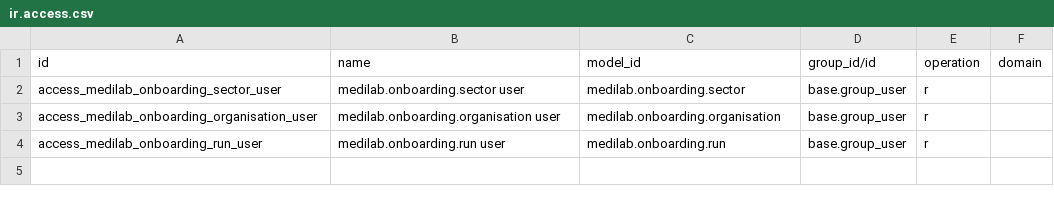
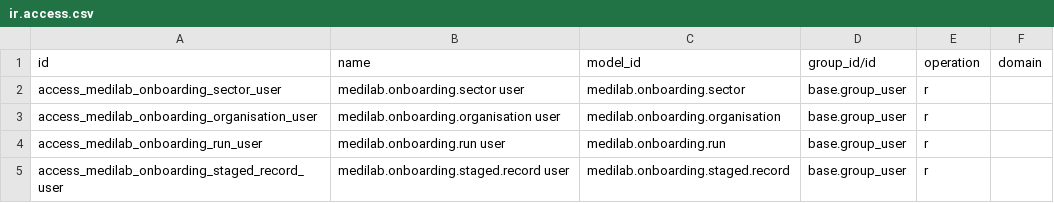
Before and after one commit to SoltuneMontepre/medilab, a CSV file: src/core/modules/sol_onboarding/security/ir.access.csv, drawn as a sheet; the diff names each change by its address in the sheet, - before the commit and + after, or states it on an @@ line.

Commit message:
[feat] | #176 Keep fetched snapshots and stage what they hold

```diff
--- a/src/core/modules/sol_onboarding/security/ir.access.csv
+++ b/src/core/modules/sol_onboarding/security/ir.access.csv
+row 5: access_medilab_onboarding_staged_record_user | medilab.onboarding.staged.record user | medilab.onboarding.staged.record | base.group_user | r
```
Also changed, not shown: 16 other files.
